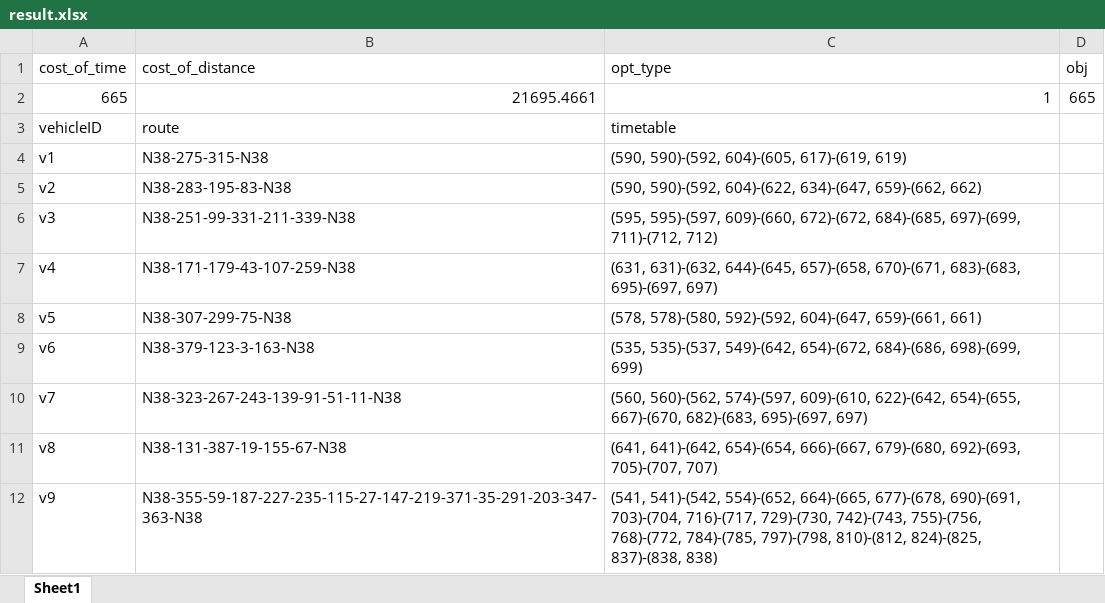
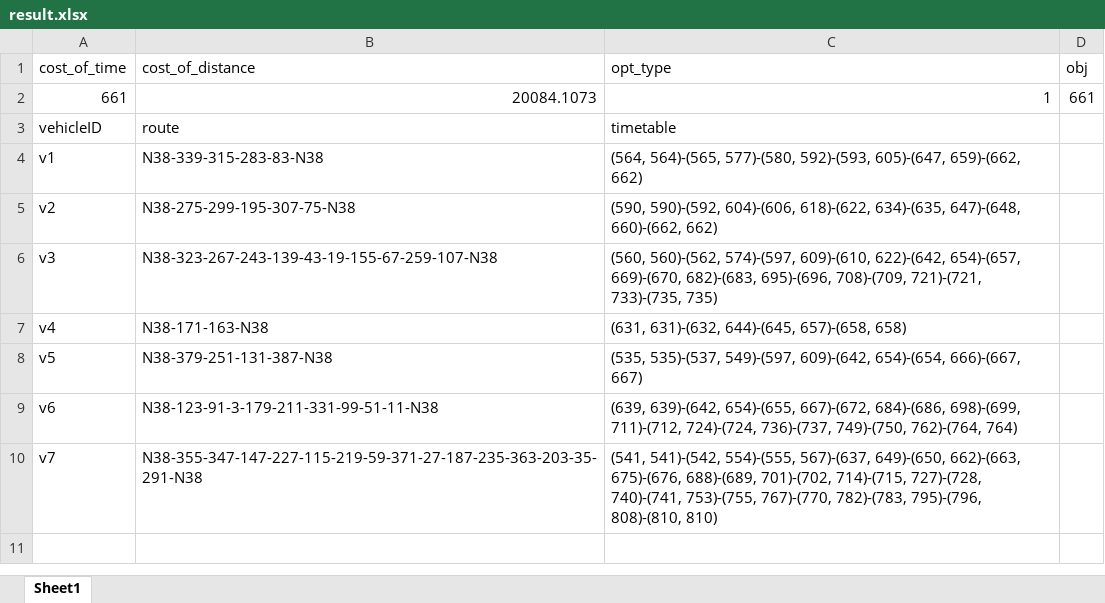
Before and after one commit to Lethewind/avms, an Excel workbook: algorithm/result.xlsx, sheet Sheet1, drawn as a sheet; values as stored, in another font and other column widths than the file's, no borders; removed rows and columns are numbered as before the commit, all else as after; the diff names each change by its address in the sheet, - before the commit and + after, or states it on an @@ line.

```diff
--- a/algorithm/result.xlsx (sheet Sheet1)
+++ b/algorithm/result.xlsx (sheet Sheet1)
-row 2: 665 | 21695.4661 | 1 | 665
+row 2: 661 | 20084.1073 | 1 | 661
-B4 (cost_of_distance): N38-275-315-N38
+B4 (cost_of_distance): N38-339-315-283-83-N38
-C4 (opt_type): (590, 590)-(592, 604)-(605, 617)-(619, 619)
+C4 (opt_type): (564, 564)-(565, 577)-(580, 592)-(593, 605)-(647, 659)-(662, 662)
-B5 (cost_of_distance): N38-283-195-83-N38
+B5 (cost_of_distance): N38-275-299-195-307-75-N38
-C5 (opt_type): (590, 590)-(592, 604)-(622, 634)-(647, 659)-(662, 662)
+C5 (opt_type): (590, 590)-(592, 604)-(606, 618)-(622, 634)-(635, 647)-(648, 660)-(662, 662)
-B6 (cost_of_distance): N38-251-99-331-211-339-N38
+B6 (cost_of_distance): N38-323-267-243-139-43-19-155-67-259-107-N38
-C6 (opt_type): (595, 595)-(597, 609)-(660, 672)-(672, 684)-(685, 697)-(699, 711)-(712, 712)
+C6 (opt_type): (560, 560)-(562, 574)-(597, 609)-(610, 622)-(642, 654)-(657, 669)-(670, 682)-(683, 695)-(696, 708)-(709, 721)-(721, 733)-(735, 735)
-B7 (cost_of_distance): N38-171-179-43-107-259-N38
+B7 (cost_of_distance): N38-171-163-N38
-C7 (opt_type): …644)-(645, 657)-(658, 670)-(671, 683)-(683, 695)-(697, 697)
+C7 (opt_type): …644)-(645, 657)-(658, 658)
-B8 (cost_of_distance): N38-307-299-75-N38
+B8 (cost_of_distance): N38-379-251-131-387-N38
-C8 (opt_type): (578, 578)-(580, 592)-(592, 604)-(647, 659)-(661, 661)
+C8 (opt_type): (535, 535)-(537, 549)-(597, 609)-(642, 654)-(654, 666)-(667, 667)
-B9 (cost_of_distance): N38-379-123-3-163-N38
+B9 (cost_of_distance): N38-123-91-3-179-211-331-99-51-11-N38
-C9 (opt_type): (535, 535)-(537, 549)-(642, 654)-(672, 684)-(686, 698)-(699, 699)
+C9 (opt_type): (639, 639)-(642, 654)-(655, 667)-(672, 684)-(686, 698)-(699, 711)-(712, 724)-(724, 736)-(737, 749)-(750, 762)-(764, 764)
-B10 (cost_of_distance): N38-323-267-243-139-91-51-11-N38
+B10 (cost_of_distance): N38-355-347-147-227-115-219-59-371-27-187-235-363-203-35-291-N38
-C10 (opt_type): (560, 560)-(562, 574)-(597, 609)-(610, 622)-(642, 654)-(655, 667)-(670, 682)-(683, 695)-(697, 697)
+C10 (opt_type): (541, 541)-(542, 554)-(555, 567)-(637, 649)-(650, 662)-(663, 675)-(676, 688)-(689, 701)-(702, 714)-(715, 727)-(728, 740)-(741, 753)-(755, 767)-(770, 782)-(783, 795)-(796, 808)-(810, 810)
-row 11: v8 | N38-131-387-19-155-67-N38 | (641, 641)-(642, 654)-(654, 666)-(667, 679)-(680, 692)-(693, 705)-(707, 707)
-row 12: v9 | N38-355-59-187-227-235-115-27-147-219-371-35-291-203-347-363-N38 | (541, 541)-(542, 554)-(652, 664)-(665, 677)-(678, 690)-(691, 703)-(704, 716)-(717, 729)-(730, 742)-(743, 755)-(756, 768)-(772, 784)-(785, 797)-(798, 810)-(812, 824)-(825, 837)-(838, 838)
```
Also changed, not shown: 1 other file.
